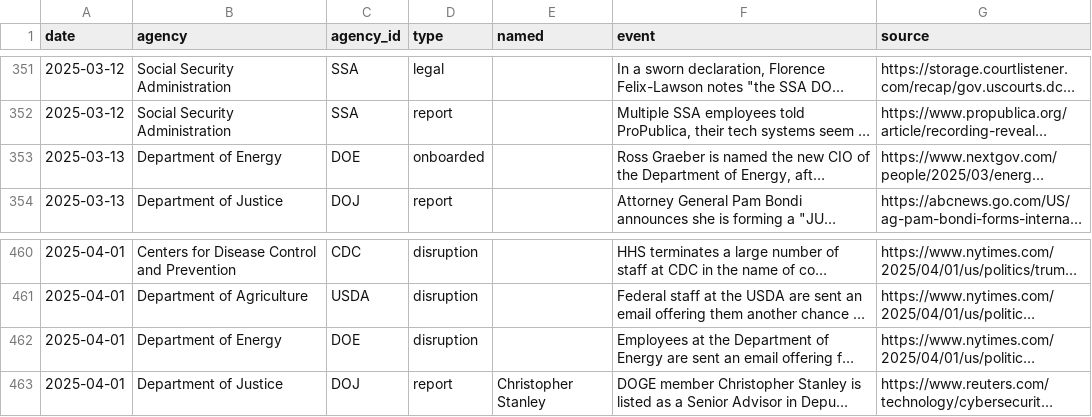
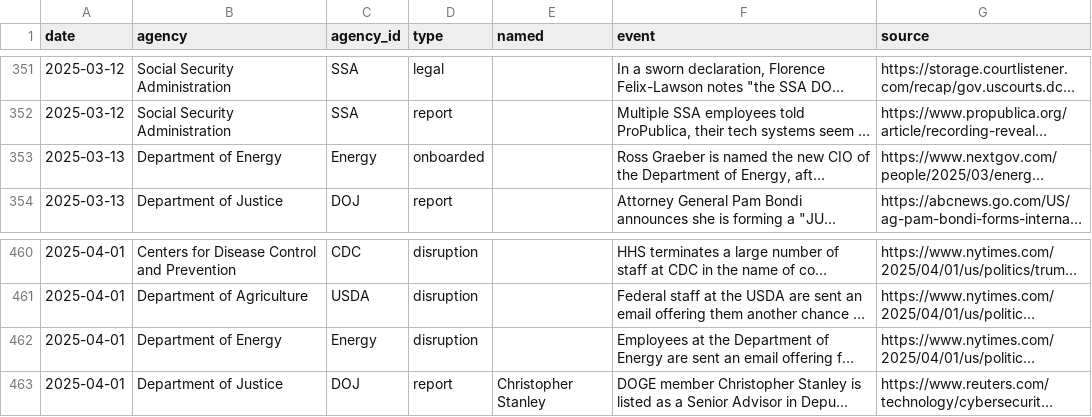
Before and after one commit to harrisj/trump_data, a CSV file: it_modernization/events.csv, drawn as a sheet; only a part is shown, gaps mark what is left out; long unchanged cells end in …; the diff covers the shown part only; the diff names each change by its address in the sheet, - before the commit and + after, or states it on an @@ line.

Commit message:
Renaming DOE to Energy to clear confusion

```diff
--- a/it_modernization/events.csv
+++ b/it_modernization/events.csv
-C353 (agency_id): DOE
+C353 (agency_id): Energy
-C462 (agency_id): DOE
+C462 (agency_id): Energy
```
Also changed, not shown: 6 edited cells elsewhere in this file, 3 other files.
